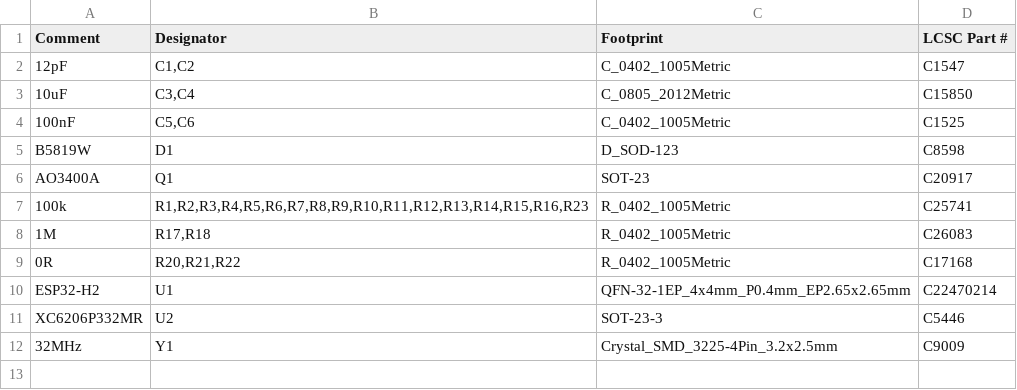
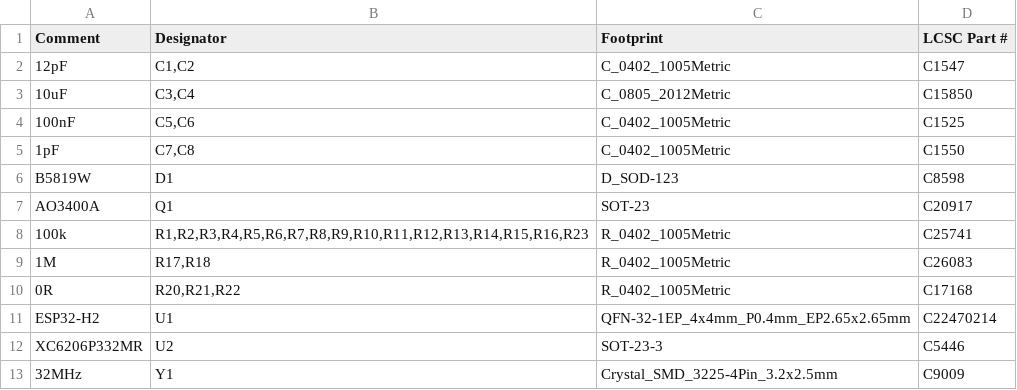
Before and after one commit to veitforabetterworld/sumpsense, a CSV file: hardware/sumpsense-16z/jlcpcb/sumpsense-16z-bom.csv, drawn as a sheet.

```diff
--- a/hardware/sumpsense-16z/jlcpcb/sumpsense-16z-bom.csv
+++ b/hardware/sumpsense-16z/jlcpcb/sumpsense-16z-bom.csv
@@ -4,2 +4,3 @@ Comment,Designator,Footprint,LCSC Part #
 100nF,"C5,C6",C_0402_1005Metric,C1525
+1pF,"C7,C8",C_0402_1005Metric,C1550
 B5819W,D1,D_SOD-123,C8598
```
Also changed, not shown: hardware/sumpsense-16z/jlcpcb/sumpsense-16z-cpl.csv, 20 other files.
